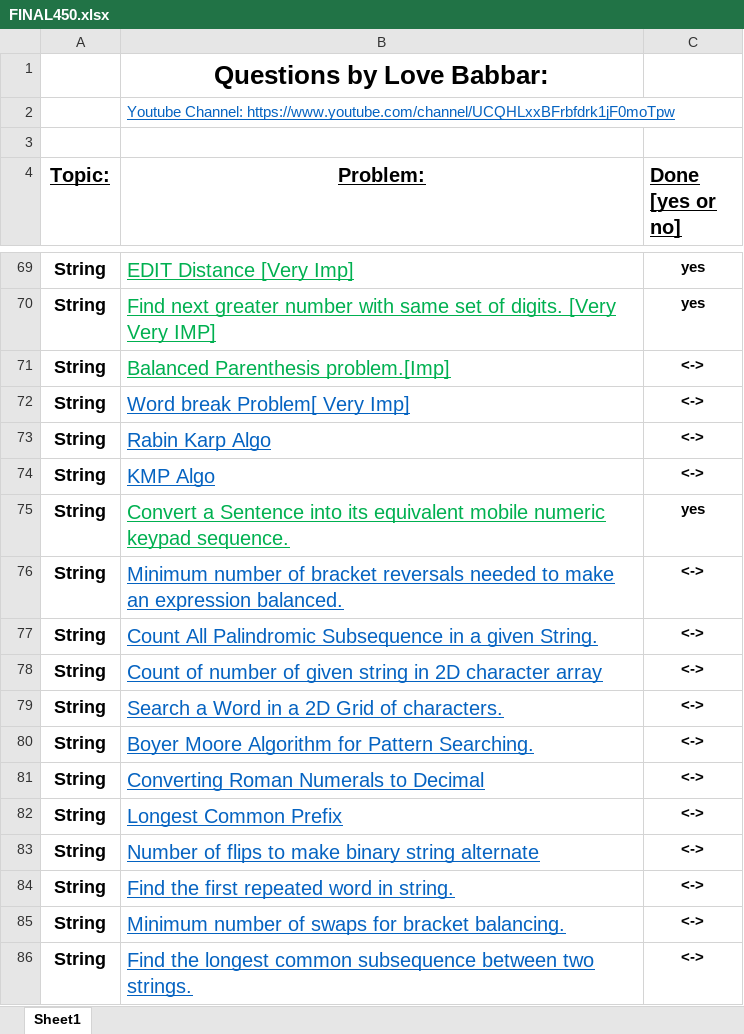
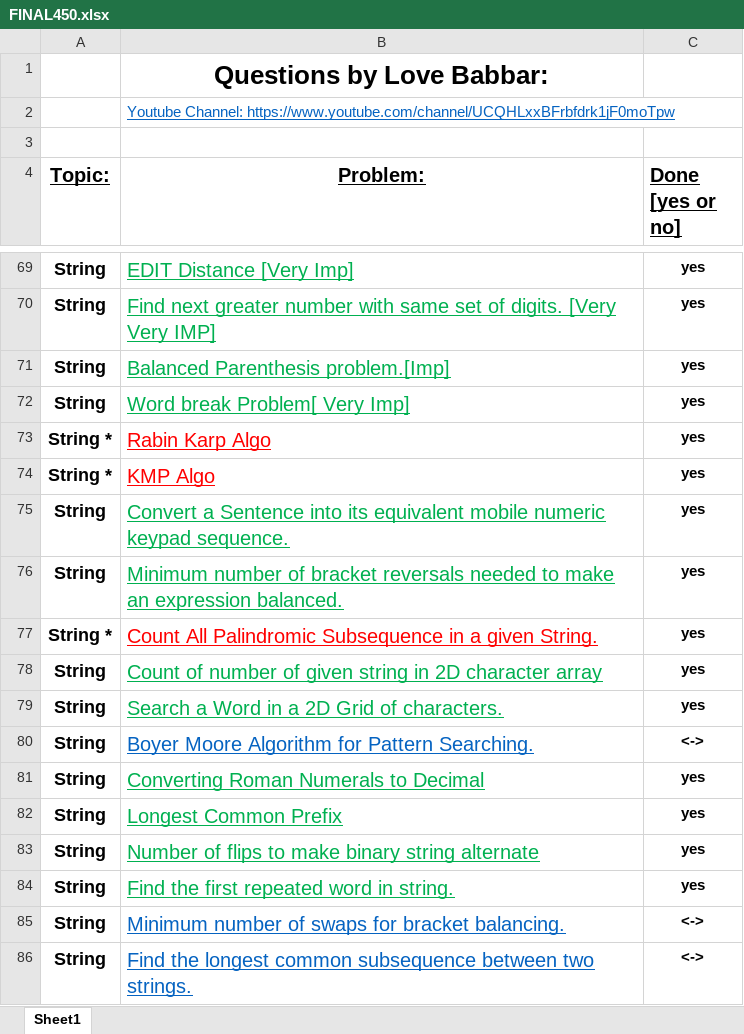
Before and after one commit to rahul-aggarwal000005/Data-Structures-And-Algorithms, an Excel workbook: FINAL450.xlsx, sheet Sheet1, drawn as a sheet; only a part is shown, gaps mark what is left out; values as stored, in another font and other column widths than the file's, no borders; the diff names each change by its address in the sheet, - before the commit and + after, or states it on an @@ line.

```diff
--- a/FINAL450.xlsx (sheet Sheet1)
+++ b/FINAL450.xlsx (sheet Sheet1)
-C71:C74 (Done [yes or no]): <->
+C71:C74 (Done [yes or no]): yes
-B72 text colour: #0563C1
+B72 text colour: #00B050
-A73:A74 (Topic:): String
+A73:A74 (Topic:): String *
-B73:B74 text colour: #0563C1
+B73:B74 text colour: #FF0000
-B76 text colour: #0563C1
+B76 text colour: #00B050
-C76:C79 (Done [yes or no]): <->
+C76:C79 (Done [yes or no]): yes
-A77 (Topic:): String
+A77 (Topic:): String *
-B77 text colour: #0563C1
+B77 text colour: #FF0000
-B78:B79 text colour: #0563C1
+B78:B79 text colour: #00B050
-B81:B84 text colour: #0563C1
+B81:B84 text colour: #00B050
-C81:C84 (Done [yes or no]): <->
+C81:C84 (Done [yes or no]): yes
```
Also changed, not shown: 14 other files.
